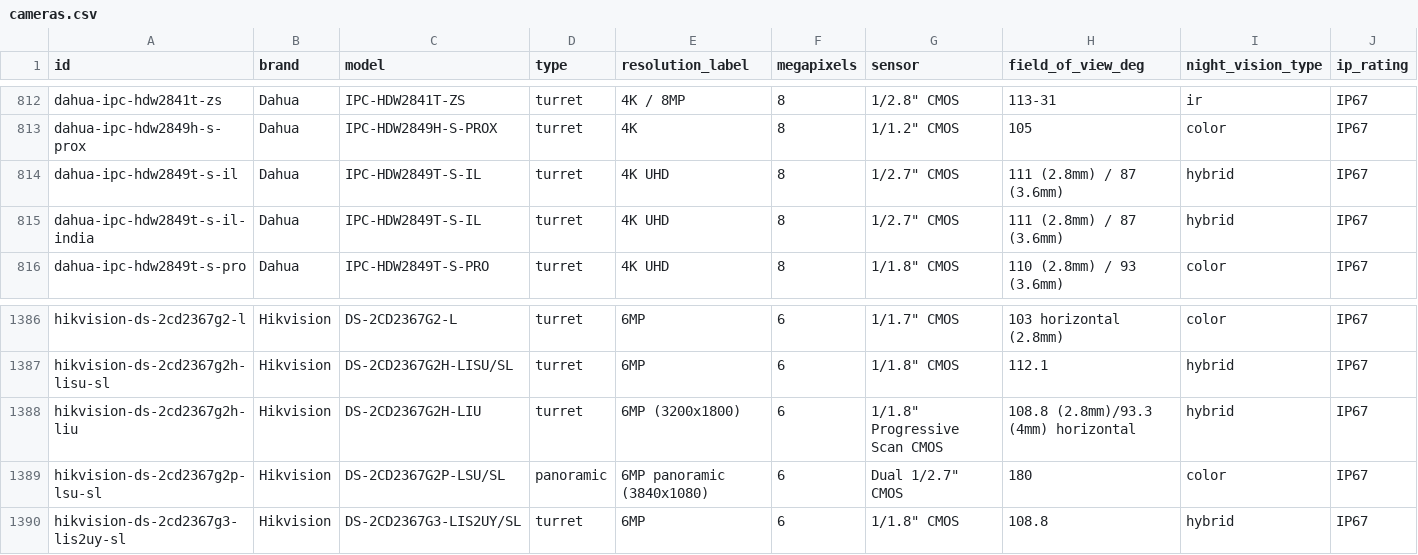
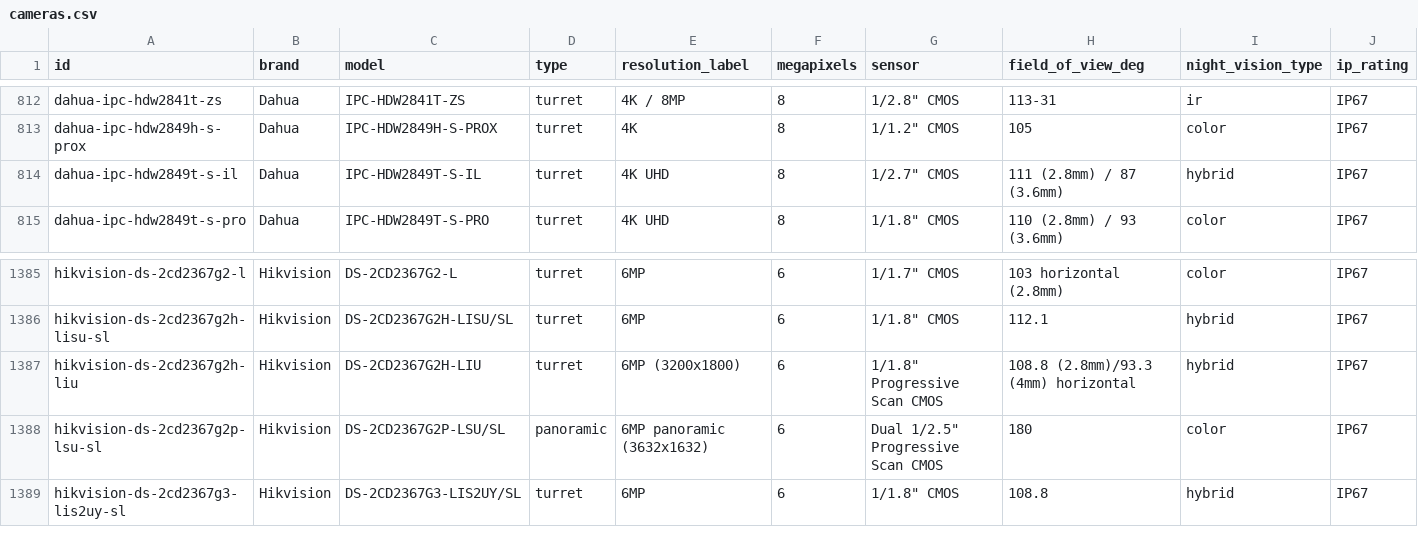
Before and after one commit to ch-bas/cctv-camera-database, a CSV file: data/cameras.csv, drawn as a sheet; only a part is shown, gaps mark what is left out; removed rows and columns are numbered as before the commit, all else as after; rows hold the shown columns only; the diff names each change by its address in the sheet, - before the commit and + after, or states it on an @@ line.

Commit message:
build: regenerate data/docs, v1.44.2 (#140 close-out, 2,330)

```diff
--- a/data/cameras.csv
+++ b/data/cameras.csv
-row 815: dahua-ipc-hdw2849t-s-il-india | Dahua | IPC-HDW2849T-S-IL | turret | 4K UHD | 8 | 1/2.7" CMOS | 111 (2.8mm) / 87 (3.6mm) | hybrid | IP67
-E1388 (resolution_label): 6MP panoramic (3840x1080)
+E1388 (resolution_label): 6MP panoramic (3632x1632)
-G1388 (sensor): Dual 1/2.7" CMOS
+G1388 (sensor): Dual 1/2.5" Progressive Scan CMOS
```
Also changed, not shown: 12 other files.
